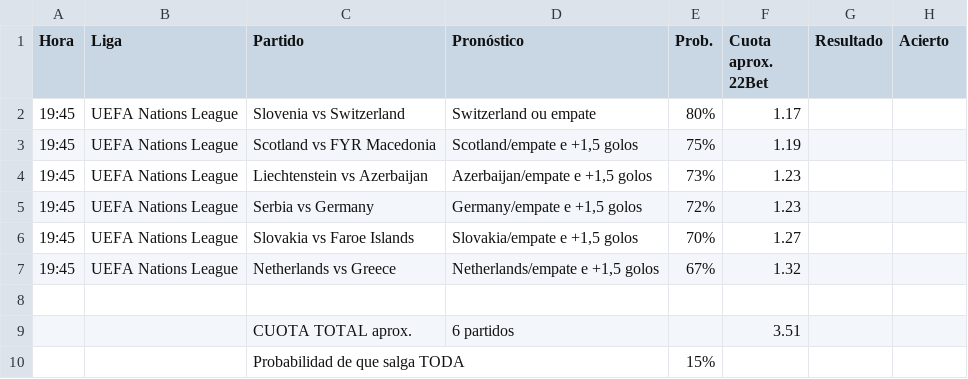
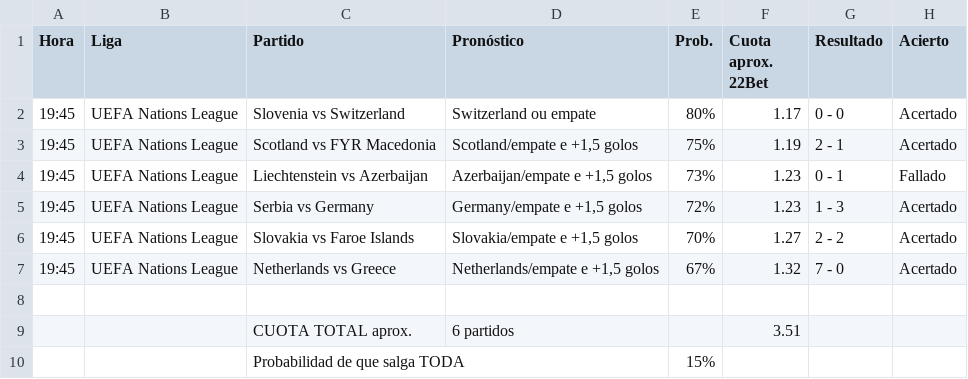
Before and after one commit to angelo4848/angelo-analytics, a CSV file: data/combinada.csv, drawn as a sheet.

```diff
--- a/data/combinada.csv
+++ b/data/combinada.csv
@@ -1,8 +1,8 @@
 Hora,Liga,Partido,Pronóstico,Prob.,Cuota aprox. 22Bet,Resultado,Acierto
-19:45,UEFA Nations League,Slovenia vs Switzerland,Switzerland ou empate,80%,1.17,,
-19:45,UEFA Nations League,Scotland vs FYR Macedonia,"Scotland/empate e +1,5 golos",75%,1.19,,
-19:45,UEFA Nations League,Liechtenstein vs Azerbaijan,"Azerbaijan/empate e +1,5 golos",73%,1.23,,
-19:45,UEFA Nations League,Serbia vs Germany,"Germany/empate e +1,5 golos",72%,1.23,,
-19:45,UEFA Nations League,Slovakia vs Faroe Islands,"Slovakia/empate e +1,5 golos",70%,1.27,,
-19:45,UEFA Nations League,Netherlands vs Greece,"Netherlands/empate e +1,5 golos",67%,1.32,,
+19:45,UEFA Nations League,Slovenia vs Switzerland,Switzerland ou empate,80%,1.17,0 - 0,Acertado
+19:45,UEFA Nations League,Scotland vs FYR Macedonia,"Scotland/empate e +1,5 golos",75%,1.19,2 - 1,Acertado
+19:45,UEFA Nations League,Liechtenstein vs Azerbaijan,"Azerbaijan/empate e +1,5 golos",73%,1.23,0 - 1,Fallado
+19:45,UEFA Nations League,Serbia vs Germany,"Germany/empate e +1,5 golos",72%,1.23,1 - 3,Acertado
+19:45,UEFA Nations League,Slovakia vs Faroe Islands,"Slovakia/empate e +1,5 golos",70%,1.27,2 - 2,Acertado
+19:45,UEFA Nations League,Netherlands vs Greece,"Netherlands/empate e +1,5 golos",67%,1.32,7 - 0,Acertado
 ,,,,,,,
```
Also changed, not shown: app.csv, data/pronosticos_log.csv, 8 other files.
